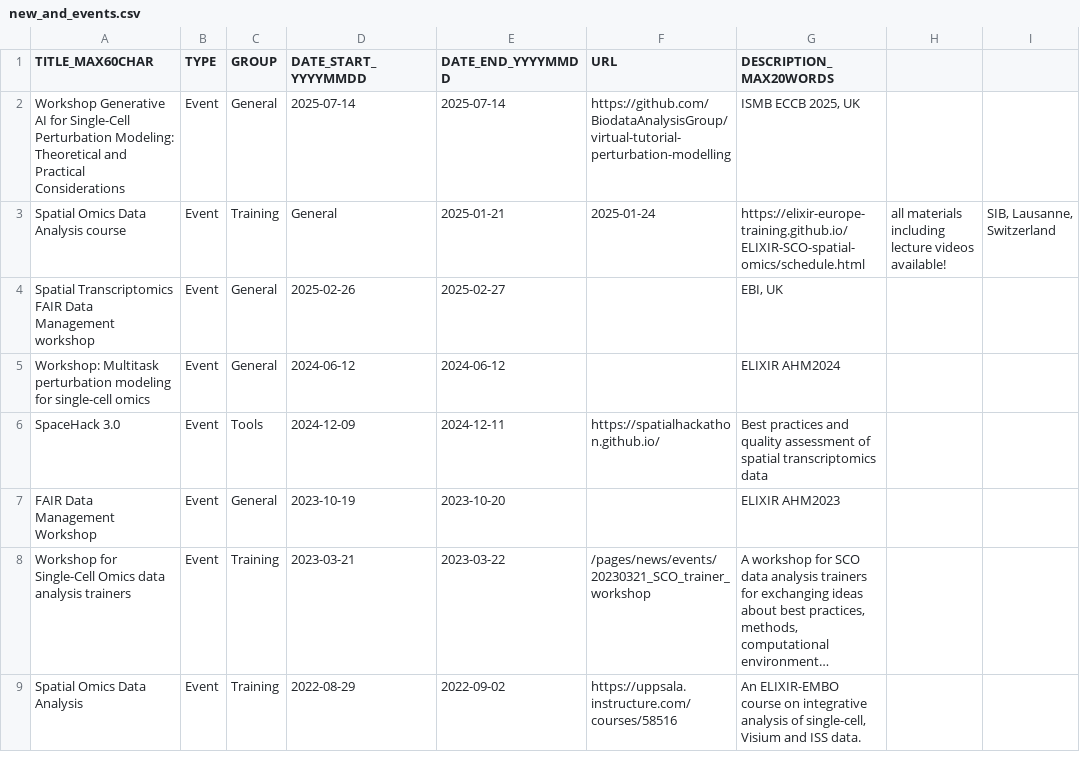
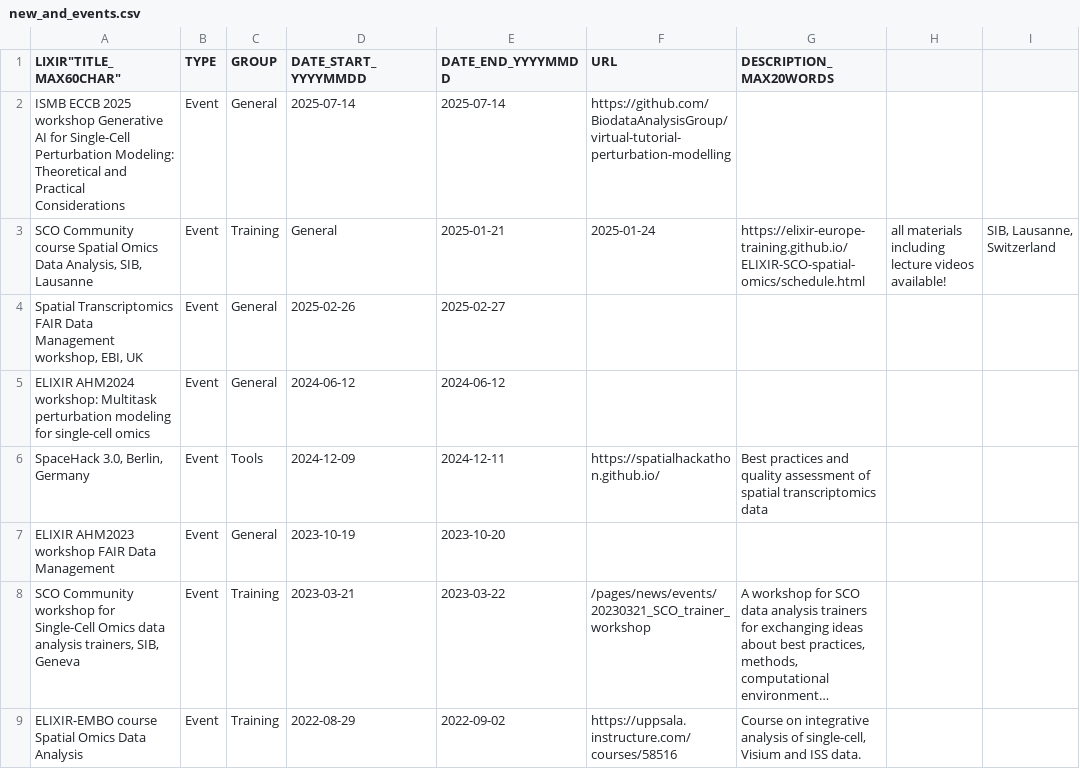
Before and after one commit to elixir-europe/sco-community, a CSV file: docs/pages/news/new_and_events.csv, drawn as a sheet; long unchanged cells end in …; the diff names each change by its address in the sheet, - before the commit and + after, or states it on an @@ line.

Commit message:
Update new_and_events.csv

```diff
--- a/docs/pages/news/new_and_events.csv
+++ b/docs/pages/news/new_and_events.csv
-A1: TITLE_MAX60CHAR
+A1: LIXIR"TITLE_MAX60CHAR"
-A2 (LIXIR"TITLE_MAX60CHAR"): Workshop Generative AI…
+A2 (LIXIR"TITLE_MAX60CHAR"): ISMB ECCB 2025 workshop Generative AI…
-G2 (DESCRIPTION_MAX20WORDS): ISMB ECCB 2025, UK
+G2 (DESCRIPTION_MAX20WORDS): (empty)
-A3 (LIXIR"TITLE_MAX60CHAR"): Spatial Omics Data Analysis course
+A3 (LIXIR"TITLE_MAX60CHAR"): SCO Community course Spatial Omics Data Analysis, SIB, Lausanne
-A4 (LIXIR"TITLE_MAX60CHAR"): …Data Management workshop
+A4 (LIXIR"TITLE_MAX60CHAR"): …Data Management workshop, EBI, UK
-G4 (DESCRIPTION_MAX20WORDS): EBI, UK
+G4 (DESCRIPTION_MAX20WORDS): (empty)
-A5 (LIXIR"TITLE_MAX60CHAR"): Workshop: Multitask perturbation…
+A5 (LIXIR"TITLE_MAX60CHAR"): ELIXIR AHM2024 workshop: Multitask perturbation…
-G5 (DESCRIPTION_MAX20WORDS): ELIXIR AHM2024
+G5 (DESCRIPTION_MAX20WORDS): (empty)
-A6 (LIXIR"TITLE_MAX60CHAR"): SpaceHack 3.0
+A6 (LIXIR"TITLE_MAX60CHAR"): SpaceHack 3.0, Berlin, Germany
-A7 (LIXIR"TITLE_MAX60CHAR"): FAIR Data Management Workshop
+A7 (LIXIR"TITLE_MAX60CHAR"): ELIXIR AHM2023 workshop FAIR Data Management
-G7 (DESCRIPTION_MAX20WORDS): ELIXIR AHM2023
+G7 (DESCRIPTION_MAX20WORDS): (empty)
-A8 (LIXIR"TITLE_MAX60CHAR"): Workshop for Single-Cell Omics data analysis trainers
+A8 (LIXIR"TITLE_MAX60CHAR"): SCO Community workshop for Single-Cell Omics data analysis trainers, SIB, Geneva
-A9 (LIXIR"TITLE_MAX60CHAR"): Spatial Omics Data Analysis
+A9 (LIXIR"TITLE_MAX60CHAR"): ELIXIR-EMBO course Spatial Omics Data Analysis
-G9 (DESCRIPTION_MAX20WORDS): An ELIXIR-EMBO course on integrative…
+G9 (DESCRIPTION_MAX20WORDS): Course on integrative…
```
